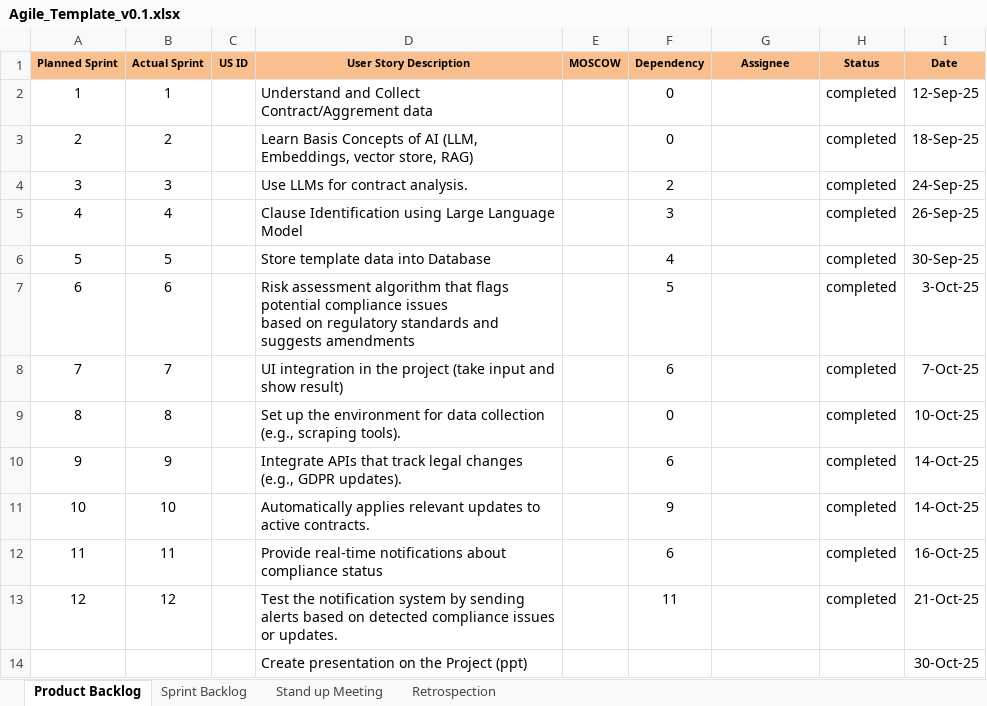
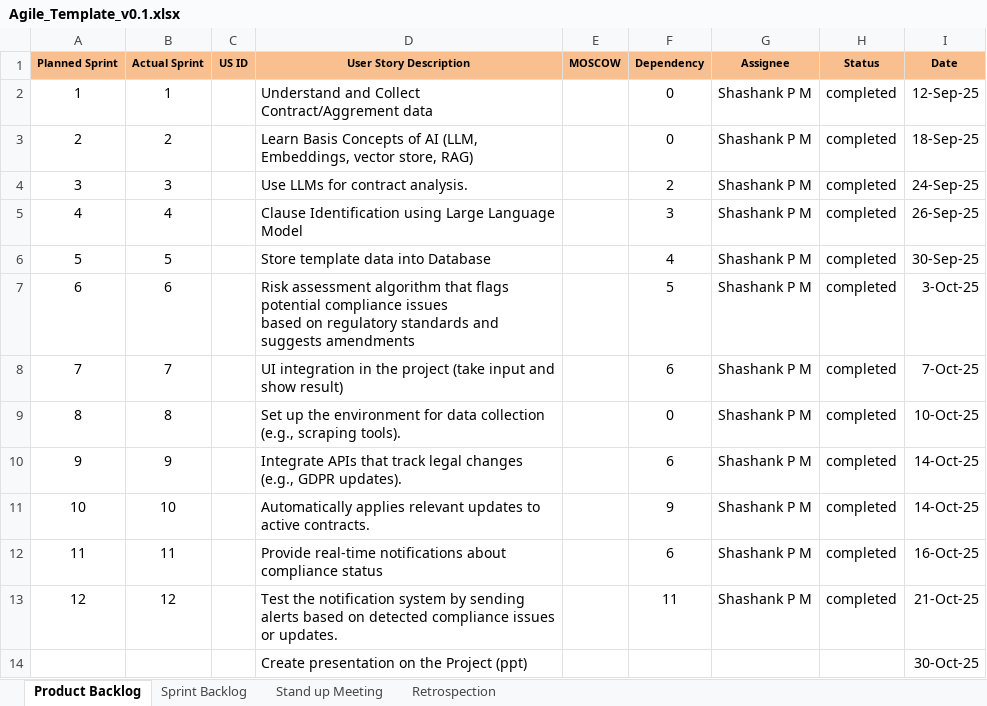
Before and after one commit to Shashank1526/AI-Powered-Regulatory-Compliance-Checker-for-Contracts, an Excel workbook: Agile_Template_v0.1.xlsx, sheet Product Backlog, drawn as a sheet; values as stored, in another font and other column widths than the file's, no borders; the diff names each change by its address in the sheet, - before the commit and + after, or states it on an @@ line.

```diff
--- a/Agile_Template_v0.1.xlsx (sheet Product Backlog)
+++ b/Agile_Template_v0.1.xlsx (sheet Product Backlog)
-G2:G13 (Assignee): (empty)
+G2:G13 (Assignee): Shashank P M
```
Also changed, not shown: 1 other file.
